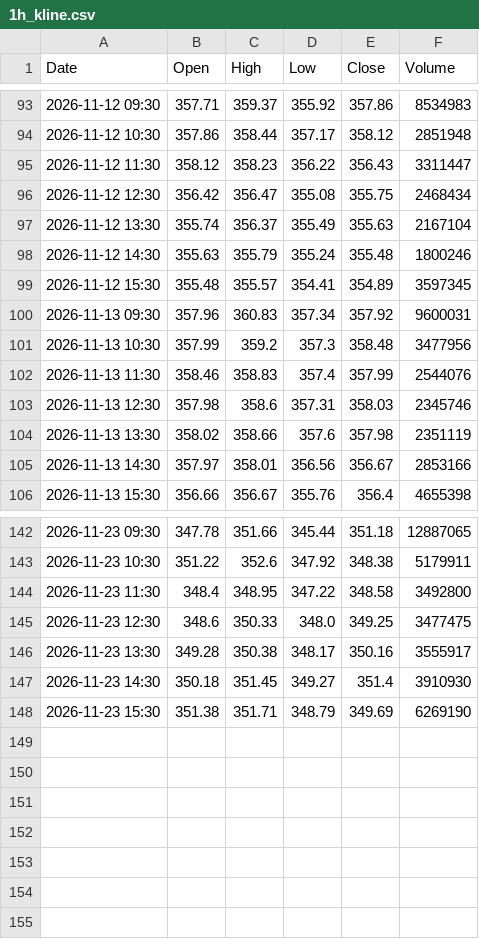
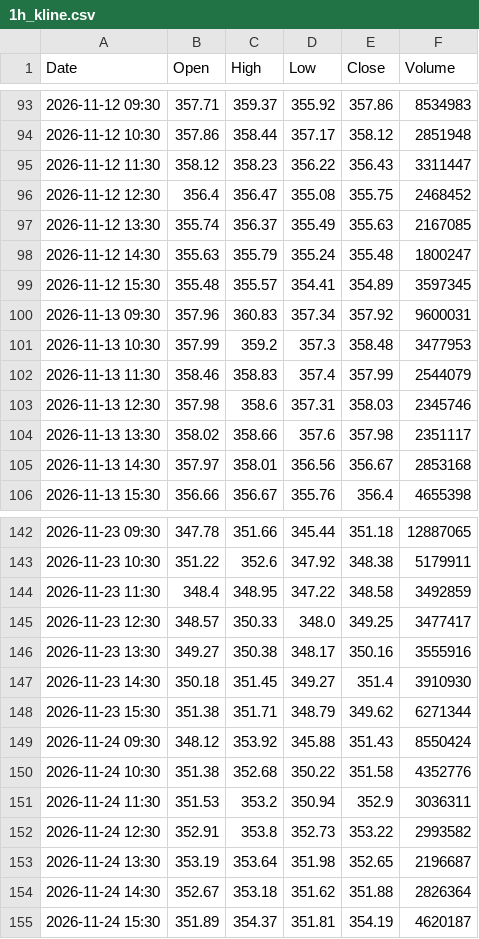
Before and after one commit to anonymousKo/market-fetcher, a CSV file: kline_data/AAPL/1h_kline.csv, drawn as a sheet; only a part is shown, gaps mark what is left out; the diff covers the shown part only.

```diff
--- a/kline_data/AAPL/1h_kline.csv
+++ b/kline_data/AAPL/1h_kline.csv
@@ -95,12 +95,12 @@ Date,Open,High,Low,Close,Volume
 2026-11-12 11:30,358.12,358.23,356.22,356.43,3311447
-2026-11-12 12:30,356.42,356.47,355.08,355.75,2468434
-2026-11-12 13:30,355.74,356.37,355.49,355.63,2167104
-2026-11-12 14:30,355.63,355.79,355.24,355.48,1800246
+2026-11-12 12:30,356.4,356.47,355.08,355.75,2468452
+2026-11-12 13:30,355.74,356.37,355.49,355.63,2167085
+2026-11-12 14:30,355.63,355.79,355.24,355.48,1800247
 2026-11-12 15:30,355.48,355.57,354.41,354.89,3597345
 2026-11-13 09:30,357.96,360.83,357.34,357.92,9600031
-2026-11-13 10:30,357.99,359.2,357.3,358.48,3477956
-2026-11-13 11:30,358.46,358.83,357.4,357.99,2544076
+2026-11-13 10:30,357.99,359.2,357.3,358.48,3477953
+2026-11-13 11:30,358.46,358.83,357.4,357.99,2544079
 2026-11-13 12:30,357.98,358.6,357.31,358.03,2345746
-2026-11-13 13:30,358.02,358.66,357.6,357.98,2351119
-2026-11-13 14:30,357.97,358.01,356.56,356.67,2853166
+2026-11-13 13:30,358.02,358.66,357.6,357.98,2351117
+2026-11-13 14:30,357.97,358.01,356.56,356.67,2853168
 2026-11-13 15:30,356.66,356.67,355.76,356.4,4655398
@@ -143,6 +143,13 @@ Date,Open,High,Low,Close,Volume
 2026-11-23 10:30,351.22,352.6,347.92,348.38,5179911
-2026-11-23 11:30,348.4,348.95,347.22,348.58,3492800
-2026-11-23 12:30,348.6,350.33,348.0,349.25,3477475
-2026-11-23 13:30,349.28,350.38,348.17,350.16,3555917
+2026-11-23 11:30,348.4,348.95,347.22,348.58,3492859
+2026-11-23 12:30,348.57,350.33,348.0,349.25,3477417
+2026-11-23 13:30,349.27,350.38,348.17,350.16,3555916
 2026-11-23 14:30,350.18,351.45,349.27,351.4,3910930
-2026-11-23 15:30,351.38,351.71,348.79,349.69,6269190
+2026-11-23 15:30,351.38,351.71,348.79,349.62,6271344
+2026-11-24 09:30,348.12,353.92,345.88,351.43,8550424
+2026-11-24 10:30,351.38,352.68,350.22,351.58,4352776
+2026-11-24 11:30,351.53,353.2,350.94,352.9,3036311
+2026-11-24 12:30,352.91,353.8,352.73,353.22,2993582
+2026-11-24 13:30,353.19,353.64,351.98,352.65,2196687
+2026-11-24 14:30,352.67,353.18,351.62,351.88,2826364
+2026-11-24 15:30,351.89,354.37,351.81,354.19,4620187
```
Also changed, not shown: 46 edited cells elsewhere in this file, kline_data/GC_F/1h_kline.csv, kline_data/MSFT/1h_kline.csv, 19 other files.
